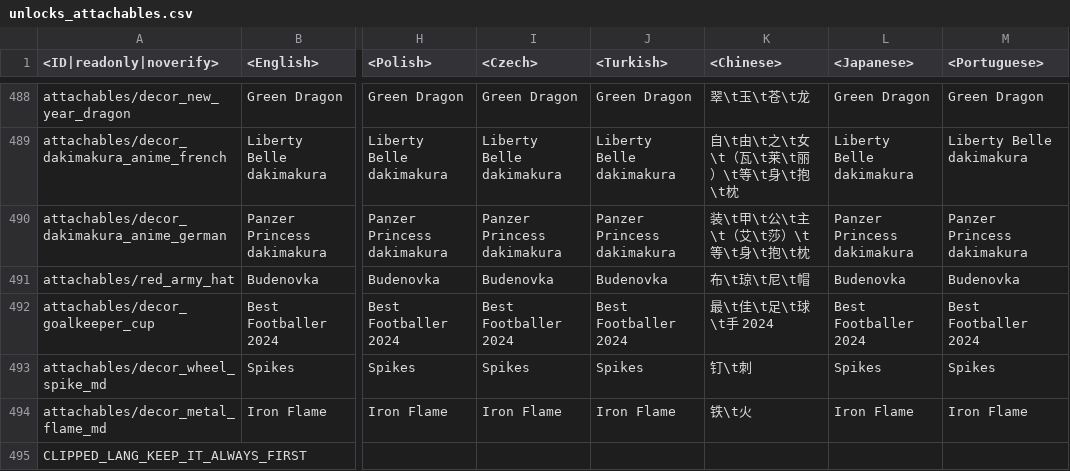
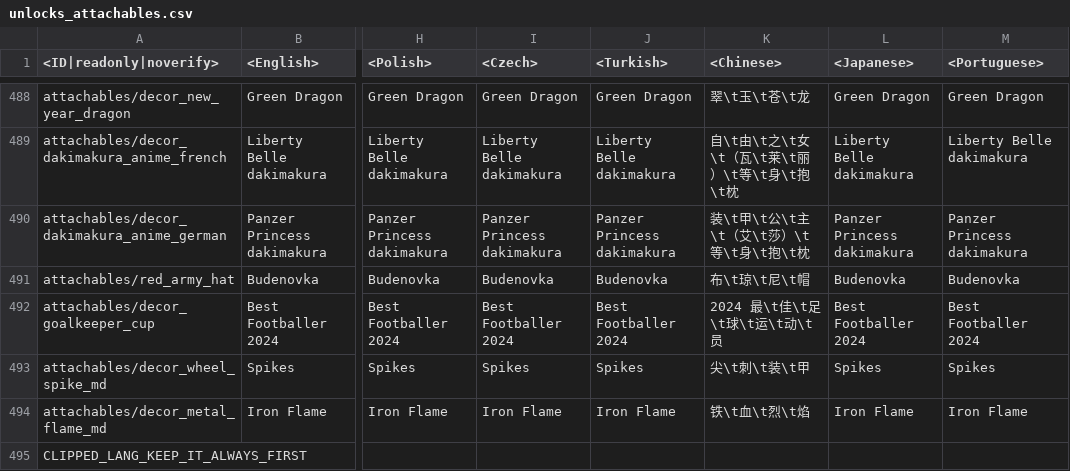
Before and after one commit to 1095368180/warthunder-improved-chinese-localisation, a CSV file: lang/unlocks_attachables.csv, drawn as a sheet; only a part is shown, gaps mark what is left out; the diff names each change by its address in the sheet, - before the commit and + after, or states it on an @@ line.

```diff
--- a/lang/unlocks_attachables.csv
+++ b/lang/unlocks_attachables.csv
-K492 (<Chinese>): 最\t佳\t足\t球\t手 2024
+K492 (<Chinese>): 2024 最\t佳\t足\t球\t运\t动\t员
-K493 (<Chinese>): 钉\t刺
+K493 (<Chinese>): 尖\t刺\t装\t甲
-K494 (<Chinese>): 铁\t火
+K494 (<Chinese>): 铁\t血\t烈\t焰
```
Also changed, not shown: 3 other files.
